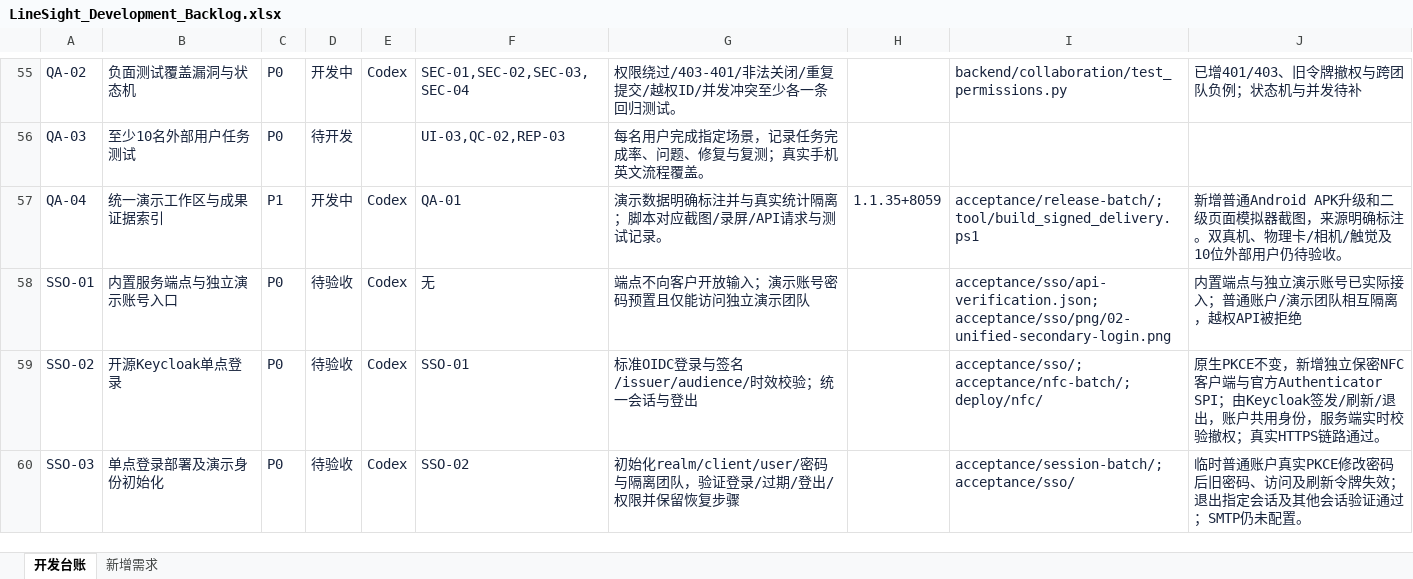
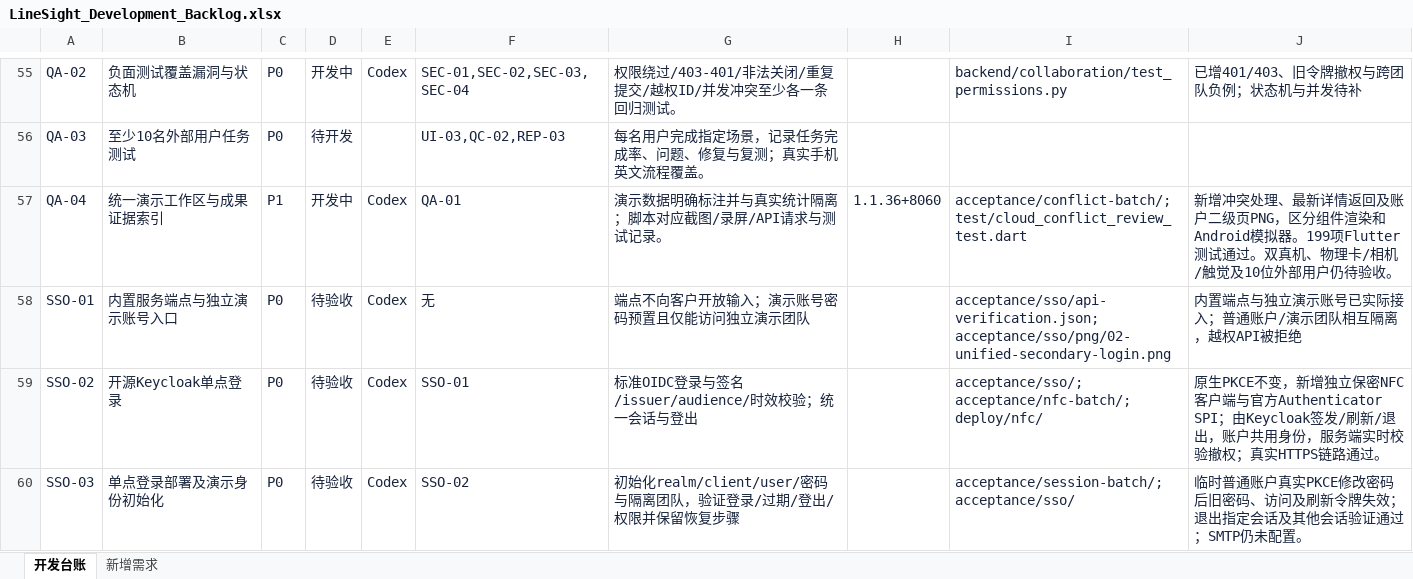
Before and after one commit to CeylanYang/LineSight, an Excel workbook: docs/product/linesight/LineSight_Development_Backlog.xlsx, sheet 开发台账, drawn as a sheet; only a part is shown, gaps mark what is left out; values as stored, in another font and other column widths than the file's, no borders; conditional formats and table styles not drawn; the diff covers the shown part only; the diff names each change by its address in the sheet, - before the commit and + after, or states it on an @@ line.

Commit message:
feat: compare task conflicts and improve account page navigation

```diff
--- a/docs/product/linesight/LineSight_Development_Backlog.xlsx (sheet 开发台账)
+++ b/docs/product/linesight/LineSight_Development_Backlog.xlsx (sheet 开发台账)
-H57: 1.1.35+8059
+H57: 1.1.36+8060
-I57: acceptance/release-batch/; tool/build_signed_delivery.ps1
+I57: acceptance/conflict-batch/; test/cloud_conflict_review_test.dart
-J57: 新增普通Android APK升级和二级页面模拟器截图，来源明确标注。双真机…
+J57: 新增冲突处理、最新详情返回及账户二级页PNG，区分组件渲染和Android模拟器。199项Flutter测试通过。双真机…
```
Also changed, not shown: 12 edited cells elsewhere in this sheet, 44 other files.
